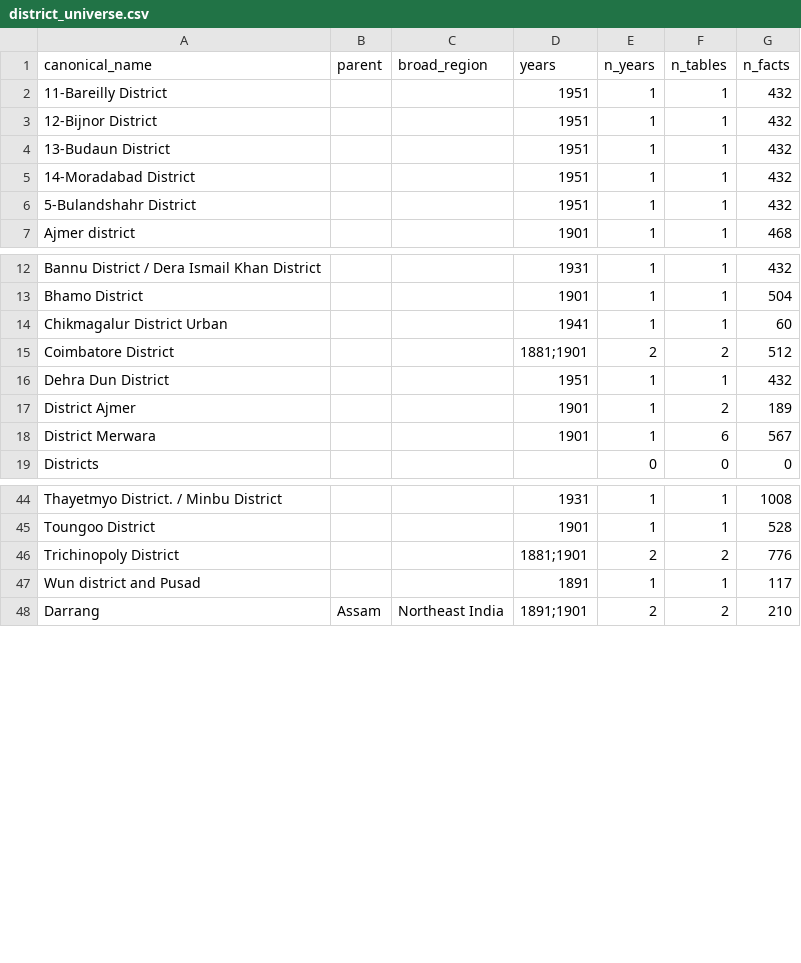
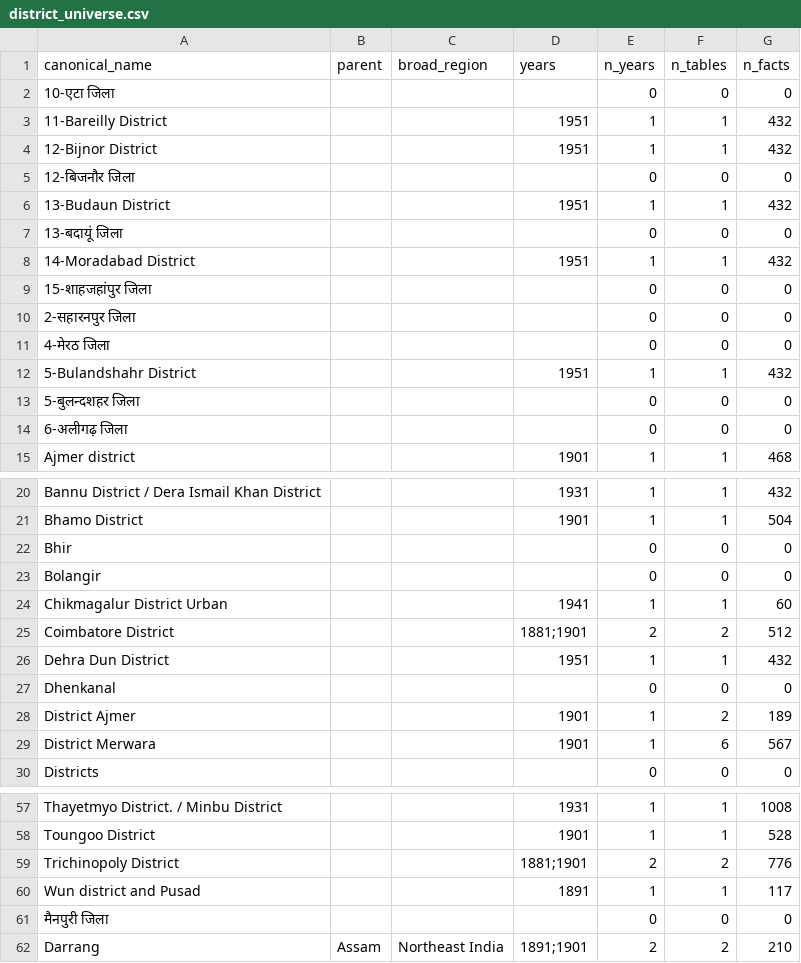
Before and after one commit to christopherruano/SudokuOCR, a CSV file: concordance/out/district_universe.csv, drawn as a sheet; only a part is shown, gaps mark what is left out; the diff covers the shown part only; the diff names each change by its address in the sheet, - before the commit and + after, or states it on an @@ line.

```diff
--- a/concordance/out/district_universe.csv
+++ b/concordance/out/district_universe.csv
+row 2: 10-एटा जिला |  |  |  | 0 | 0 | 0
+row 5: 12-बिजनौर जिला |  |  |  | 0 | 0 | 0
+row 7: 13-बदायूं जिला |  |  |  | 0 | 0 | 0
+row 9: 15-शाहजहांपुर जिला |  |  |  | 0 | 0 | 0
+row 10: 2-सहारनपुर जिला |  |  |  | 0 | 0 | 0
+row 11: 4-मेरठ जिला |  |  |  | 0 | 0 | 0
+row 13: 5-बुलन्दशहर जिला |  |  |  | 0 | 0 | 0
+row 14: 6-अलीगढ़ जिला |  |  |  | 0 | 0 | 0
+row 22: Bhir |  |  |  | 0 | 0 | 0
+row 23: Bolangir |  |  |  | 0 | 0 | 0
+row 27: Dhenkanal |  |  |  | 0 | 0 | 0
+row 61: मैनपुरी जिला |  |  |  | 0 | 0 | 0
```
Also changed, not shown: 2 added rows elsewhere in this file, concordance/out/geo_classified.csv, concordance/proposals_claude.csv, 2 other files.
